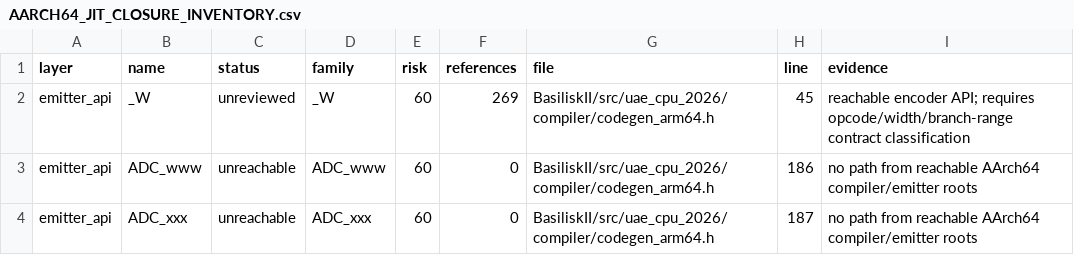
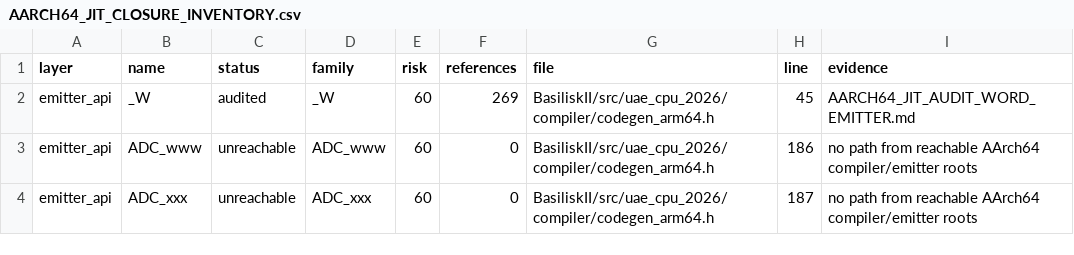
Before and after one commit to rcarmo/macemu, a CSV file: BasiliskII/docs/AARCH64_JIT_CLOSURE_INVENTORY.csv, drawn as a sheet; only a part is shown.

Commit message:
jit: audit AArch64 word emission sink

```diff
--- a/BasiliskII/docs/AARCH64_JIT_CLOSURE_INVENTORY.csv
+++ b/BasiliskII/docs/AARCH64_JIT_CLOSURE_INVENTORY.csv
@@ -1,3 +1,3 @@
 layer,name,status,family,risk,references,file,line,evidence
-emitter_api,_W,unreviewed,_W,60,269,BasiliskII/src/uae_cpu_2026/compiler/codegen_arm64.h,45,reachable encoder API; requires opcode/width/branch-range contract classification
+emitter_api,_W,audited,_W,60,269,BasiliskII/src/uae_cpu_2026/compiler/codegen_arm64.h,45,AARCH64_JIT_AUDIT_WORD_EMITTER.md
 emitter_api,ADC_www,unreachable,ADC_www,60,0,BasiliskII/src/uae_cpu_2026/compiler/codegen_arm64.h,186,no path from reachable AArch64 compiler/emitter roots
```
Also changed, not shown: 8 other files.
